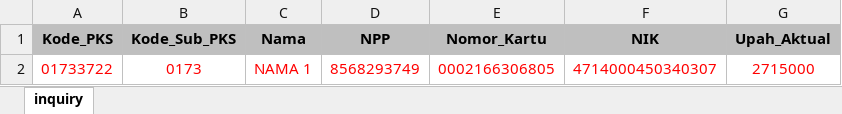
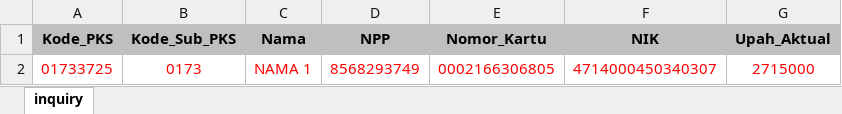
Before and after one commit to likeblumeth/BPJS_katalonMII, an Excel workbook: Pemadanan Data.xlsx, sheet inquiry, drawn as a sheet; values as stored, in another font and other column widths than the file's, no borders; conditional formats not drawn; the diff names each change by its address in the sheet, - before the commit and + after, or states it on an @@ line.

Commit message:
push dynamic sanksi with multiple table page

```diff
--- a/Pemadanan Data.xlsx (sheet inquiry)
+++ b/Pemadanan Data.xlsx (sheet inquiry)
-A2 (Kode_PKS): 01733722
+A2 (Kode_PKS): 01733725
```
Also changed, not shown: 5 other files.
